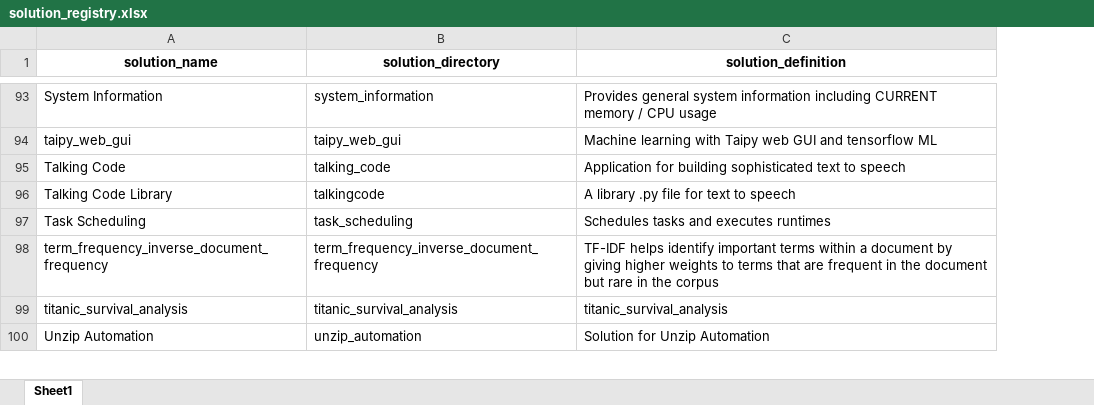
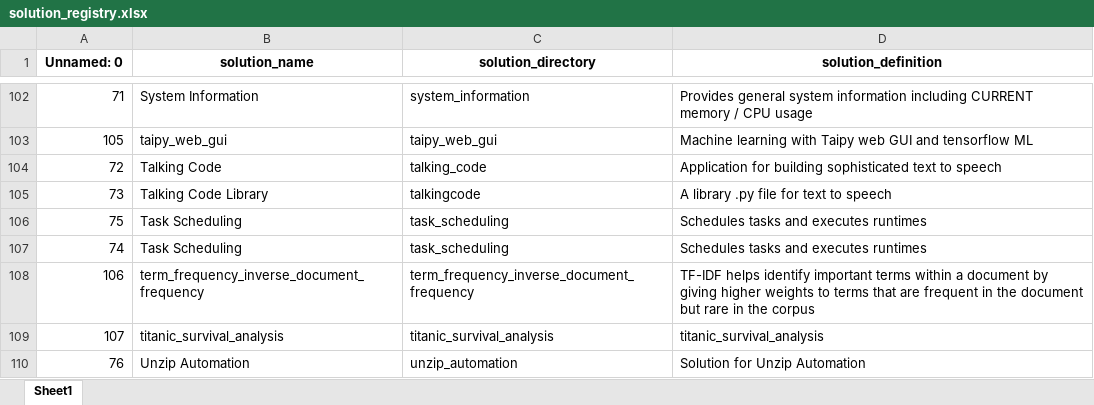
Before and after one commit to JoeEberle/solution_registry, an Excel workbook: solution_registry.xlsx, sheet Sheet1, drawn as a sheet; only a part is shown, gaps mark what is left out; values as stored, in another font and other column widths than the file's, no borders; the diff covers the shown part only; the diff names each change by its address in the sheet, - before the commit and + after, or states it on an @@ line.

```diff
--- a/solution_registry.xlsx (sheet Sheet1)
+++ b/solution_registry.xlsx (sheet Sheet1)
+column A (Unnamed: 0), rows 102-106: 71 | 105 | 72 | 73 | 75; rows 108-110: 106 | 107 | 76
+row 107: 74 | Task Scheduling | task_scheduling | Schedules tasks and executes runtimes
```
Also changed, not shown: 9 added rows elsewhere in this sheet, 2 other files.
